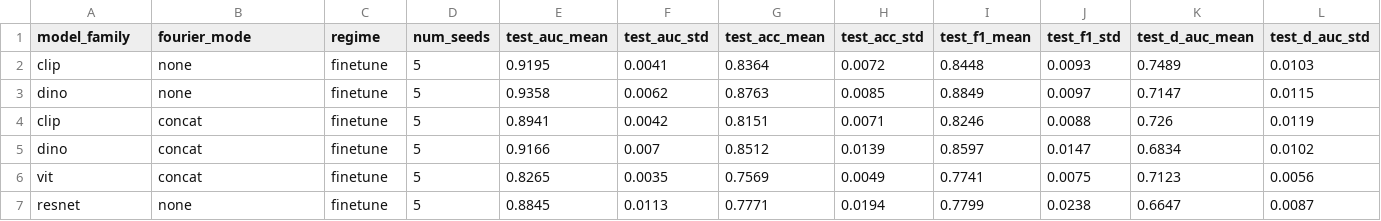
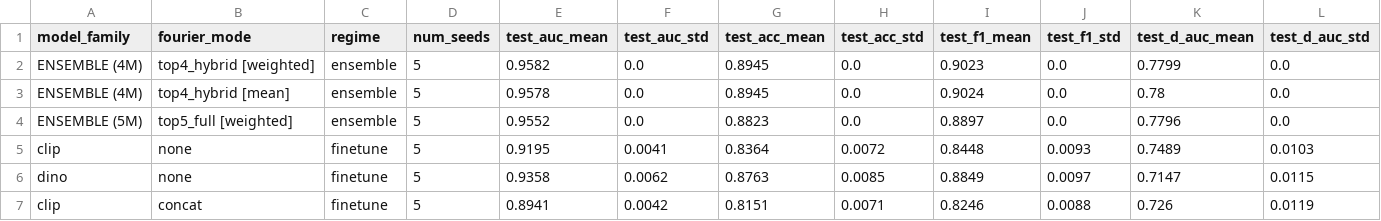
Before and after one commit to lucasdocunha/FaceForgery-Benchmark, a CSV file: tables/benchmark_test_vs_test_d.csv, drawn as a sheet; only a part is shown; the shorter side is filled out with more unchanged rows; rows hold the shown columns only; the diff names each change by its address in the sheet, - before the commit and + after, or states it on an @@ line.

Commit message:
feat(ensemble): add 3-5 model ensemble benchmark with 7 fusion strategies and notebook analysis

```diff
--- a/tables/benchmark_test_vs_test_d.csv
+++ b/tables/benchmark_test_vs_test_d.csv
+row 2: ENSEMBLE (4M) | top4_hybrid [weighted] | ensemble | 5 | 0.9582 | 0.0 | 0.8945 | 0.0 | 0.9023 | 0.0 | 0.7799 | 0.0
+row 3: ENSEMBLE (4M) | top4_hybrid [mean] | ensemble | 5 | 0.9578 | 0.0 | 0.8945 | 0.0 | 0.9024 | 0.0 | 0.78 | 0.0
+row 4: ENSEMBLE (5M) | top5_full [weighted] | ensemble | 5 | 0.9552 | 0.0 | 0.8823 | 0.0 | 0.8897 | 0.0 | 0.7796 | 0.0
```
Also changed, not shown: 6 other files.
